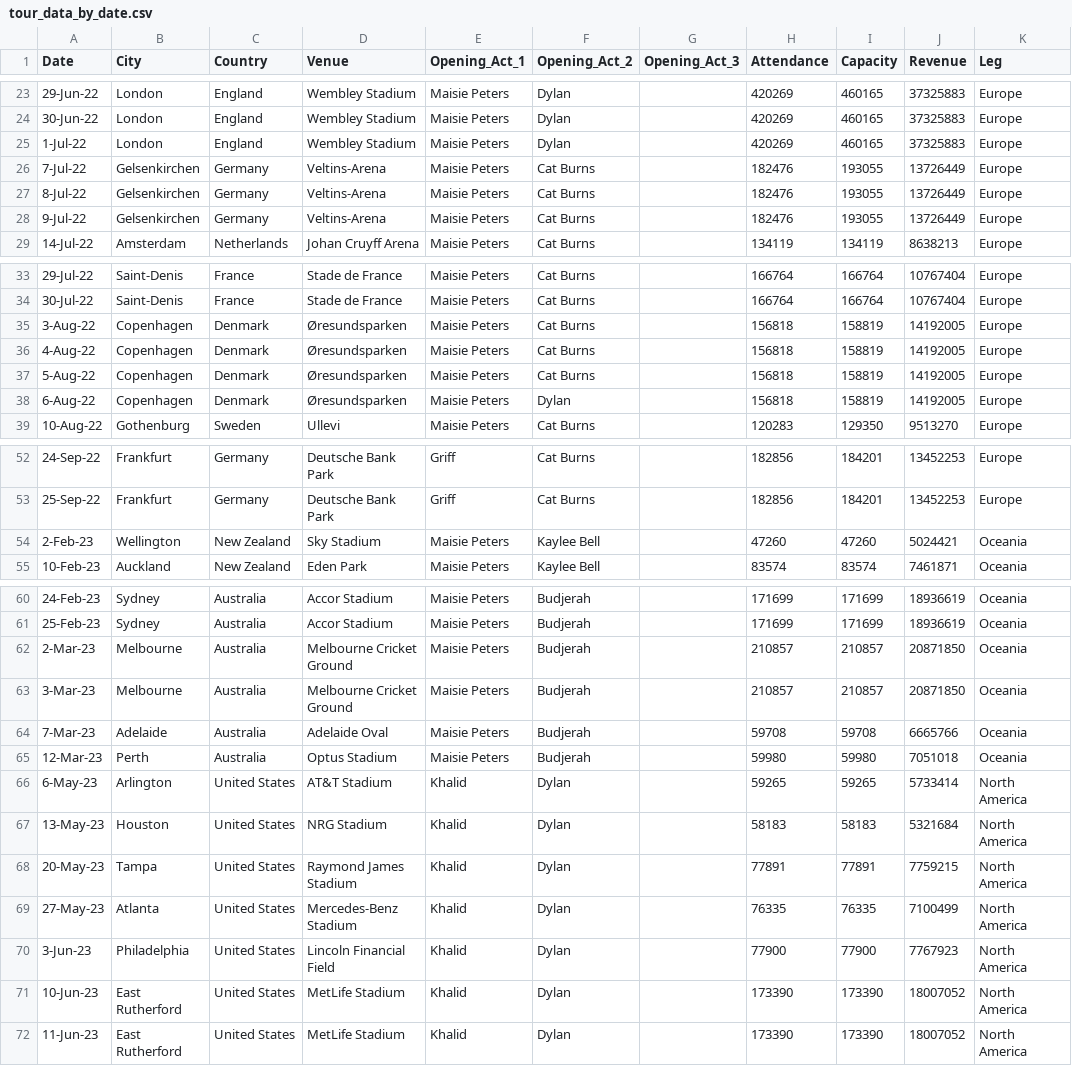
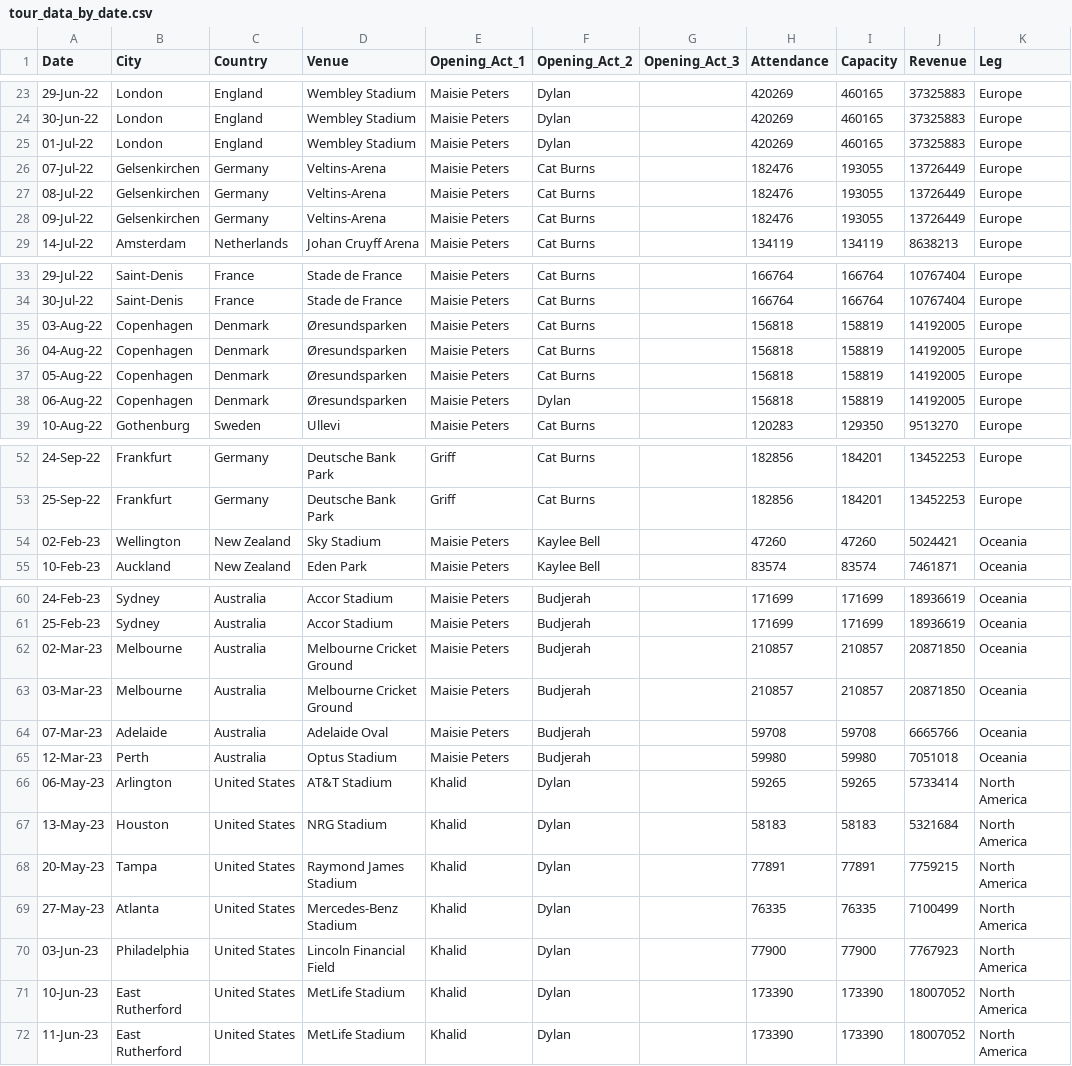
Before and after one commit to JessalynLim/FIT3179, a CSV file: assignment2/data/tour_data_by_date.csv, drawn as a sheet; only a part is shown, gaps mark what is left out; the diff covers the shown part only.

```diff
--- a/assignment2/data/tour_data_by_date.csv
+++ b/assignment2/data/tour_data_by_date.csv
@@ -24,6 +24,6 @@ Date,City,Country,Venue,Opening_Act_1,Opening_Act_2,Opening_Act_3,Attendance,Cap
 30-Jun-22,London,England,Wembley Stadium,Maisie Peters,Dylan,,420269,460165,37325883,Europe
-1-Jul-22,London,England,Wembley Stadium,Maisie Peters,Dylan,,420269,460165,37325883,Europe
-7-Jul-22,Gelsenkirchen,Germany,Veltins-Arena,Maisie Peters,Cat Burns,,182476,193055,13726449,Europe
-8-Jul-22,Gelsenkirchen,Germany,Veltins-Arena,Maisie Peters,Cat Burns,,182476,193055,13726449,Europe
-9-Jul-22,Gelsenkirchen,Germany,Veltins-Arena,Maisie Peters,Cat Burns,,182476,193055,13726449,Europe
+01-Jul-22,London,England,Wembley Stadium,Maisie Peters,Dylan,,420269,460165,37325883,Europe
+07-Jul-22,Gelsenkirchen,Germany,Veltins-Arena,Maisie Peters,Cat Burns,,182476,193055,13726449,Europe
+08-Jul-22,Gelsenkirchen,Germany,Veltins-Arena,Maisie Peters,Cat Burns,,182476,193055,13726449,Europe
+09-Jul-22,Gelsenkirchen,Germany,Veltins-Arena,Maisie Peters,Cat Burns,,182476,193055,13726449,Europe
 14-Jul-22,Amsterdam,Netherlands,Johan Cruyff Arena,Maisie Peters,Cat Burns,,134119,134119,8638213,Europe
@@ -34,6 +34,6 @@ Date,City,Country,Venue,Opening_Act_1,Opening_Act_2,Opening_Act_3,Attendance,Cap
 30-Jul-22,Saint-Denis,France,Stade de France,Maisie Peters,Cat Burns,,166764,166764,10767404,Europe
-3-Aug-22,Copenhagen,Denmark,Øresundsparken,Maisie Peters,Cat Burns,,156818,158819,14192005,Europe
-4-Aug-22,Copenhagen,Denmark,Øresundsparken,Maisie Peters,Cat Burns,,156818,158819,14192005,Europe
-5-Aug-22,Copenhagen,Denmark,Øresundsparken,Maisie Peters,Cat Burns,,156818,158819,14192005,Europe
-6-Aug-22,Copenhagen,Denmark,Øresundsparken,Maisie Peters,Dylan,,156818,158819,14192005,Europe
+03-Aug-22,Copenhagen,Denmark,Øresundsparken,Maisie Peters,Cat Burns,,156818,158819,14192005,Europe
+04-Aug-22,Copenhagen,Denmark,Øresundsparken,Maisie Peters,Cat Burns,,156818,158819,14192005,Europe
+05-Aug-22,Copenhagen,Denmark,Øresundsparken,Maisie Peters,Cat Burns,,156818,158819,14192005,Europe
+06-Aug-22,Copenhagen,Denmark,Øresundsparken,Maisie Peters,Dylan,,156818,158819,14192005,Europe
 10-Aug-22,Gothenburg,Sweden,Ullevi,Maisie Peters,Cat Burns,,120283,129350,9513270,Europe
@@ -53,3 +53,3 @@ Date,City,Country,Venue,Opening_Act_1,Opening_Act_2,Opening_Act_3,Attendance,Cap
 25-Sep-22,Frankfurt,Germany,Deutsche Bank Park,Griff,Cat Burns,,182856,184201,13452253,Europe
-2-Feb-23,Wellington,New Zealand,Sky Stadium,Maisie Peters,Kaylee Bell,,47260,47260,5024421,Oceania
+02-Feb-23,Wellington,New Zealand,Sky Stadium,Maisie Peters,Kaylee Bell,,47260,47260,5024421,Oceania
 10-Feb-23,Auckland,New Zealand,Eden Park,Maisie Peters,Kaylee Bell,,83574,83574,7461871,Oceania
@@ -61,7 +61,7 @@ Date,City,Country,Venue,Opening_Act_1,Opening_Act_2,Opening_Act_3,Attendance,Cap
 25-Feb-23,Sydney,Australia,Accor Stadium,Maisie Peters,Budjerah,,171699,171699,18936619,Oceania
-2-Mar-23,Melbourne,Australia,Melbourne Cricket Ground,Maisie Peters,Budjerah,,210857,210857,20871850,Oceania
-3-Mar-23,Melbourne,Australia,Melbourne Cricket Ground,Maisie Peters,Budjerah,,210857,210857,20871850,Oceania
-7-Mar-23,Adelaide,Australia,Adelaide Oval,Maisie Peters,Budjerah,,59708,59708,6665766,Oceania
+02-Mar-23,Melbourne,Australia,Melbourne Cricket Ground,Maisie Peters,Budjerah,,210857,210857,20871850,Oceania
+03-Mar-23,Melbourne,Australia,Melbourne Cricket Ground,Maisie Peters,Budjerah,,210857,210857,20871850,Oceania
+07-Mar-23,Adelaide,Australia,Adelaide Oval,Maisie Peters,Budjerah,,59708,59708,6665766,Oceania
 12-Mar-23,Perth,Australia,Optus Stadium,Maisie Peters,Budjerah,,59980,59980,7051018,Oceania
-6-May-23,Arlington,United States,AT&T Stadium,Khalid,Dylan,,59265,59265,5733414,North America
+06-May-23,Arlington,United States,AT&T Stadium,Khalid,Dylan,,59265,59265,5733414,North America
 13-May-23,Houston,United States,NRG Stadium,Khalid,Dylan,,58183,58183,5321684,North America
@@ -69,3 +69,3 @@ Date,City,Country,Venue,Opening_Act_1,Opening_Act_2,Opening_Act_3,Attendance,Cap
 27-May-23,Atlanta,United States,Mercedes-Benz Stadium,Khalid,Dylan,,76335,76335,7100499,North America
-3-Jun-23,Philadelphia,United States,Lincoln Financial Field,Khalid,Dylan,,77900,77900,7767923,North America
+03-Jun-23,Philadelphia,United States,Lincoln Financial Field,Khalid,Dylan,,77900,77900,7767923,North America
 10-Jun-23,East Rutherford,United States,MetLife Stadium,Khalid,Dylan,,173390,173390,18007052,North America
```
Also changed, not shown: 11 edited cells elsewhere in this file, assignment2/data/tour_data_by_location.csv.
